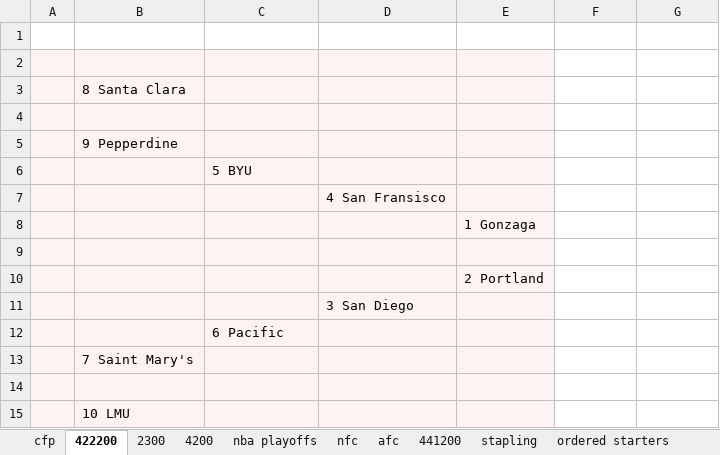
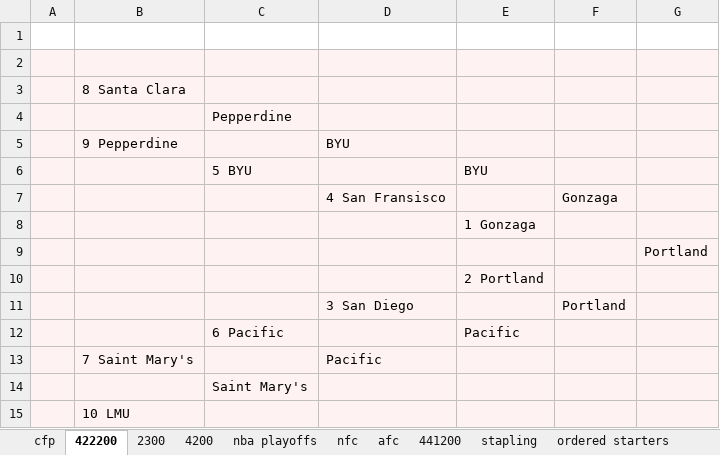
Before and after one commit to leofried/thesis, an Excel workbook: thesis-tex/excels/Brackets.xlsx, sheet 422200, drawn as a sheet; values as stored, in another font and other column widths than the file's, no borders; removed rows and columns are numbered as before the commit, all else as after; the diff names each change by its address in the sheet, - before the commit and + after, or states it on an @@ line.

```diff
--- a/thesis-tex/excels/Brackets.xlsx (sheet 422200)
+++ b/thesis-tex/excels/Brackets.xlsx (sheet 422200)
-F2:G3 fill: none
+F2:G3 fill: #FFF2F2
-row 4: (empty)
-row 5:  | 9 Pepperdine
-C4: 5 BYU
+C4: Pepperdine
-F4:G4 fill: none
+F4:G4 fill: #FFF2F2
-row 7:  |  |  | 4 San Fransisco
+row 5:  | 9 Pepperdine |  | BYU
+row 6:  |  | 5 BYU |  | BYU
+row 7:  |  |  | 4 San Fransisco |  | Gonzaga
-F8:G11 fill: none
+F8:G11 fill: #FFF2F2
-G9: (empty)
+G9: Portland
-F11: (empty)
+F11: Portland
+row 12:  |  | 6 Pacific |  | Pacific
+row 13:  | 7 Saint Mary's |  | Pacific
-C14: 6 Pacific
+C14: Saint Mary's
-F14:G14 fill: none
+F14:G14 fill: #FFF2F2
-row 13:  | 7 Saint Mary's
-row 14: (empty)
-F15:G15 fill: none
+F15:G15 fill: #FFF2F2
```
Also changed, not shown: sheet cfp, sheet stapling, sheet 441200, sheet 2300, sheet nba playoffs, sheet ordered starters, thesis-tex/excels/todo.xlsx, 34 other files.
